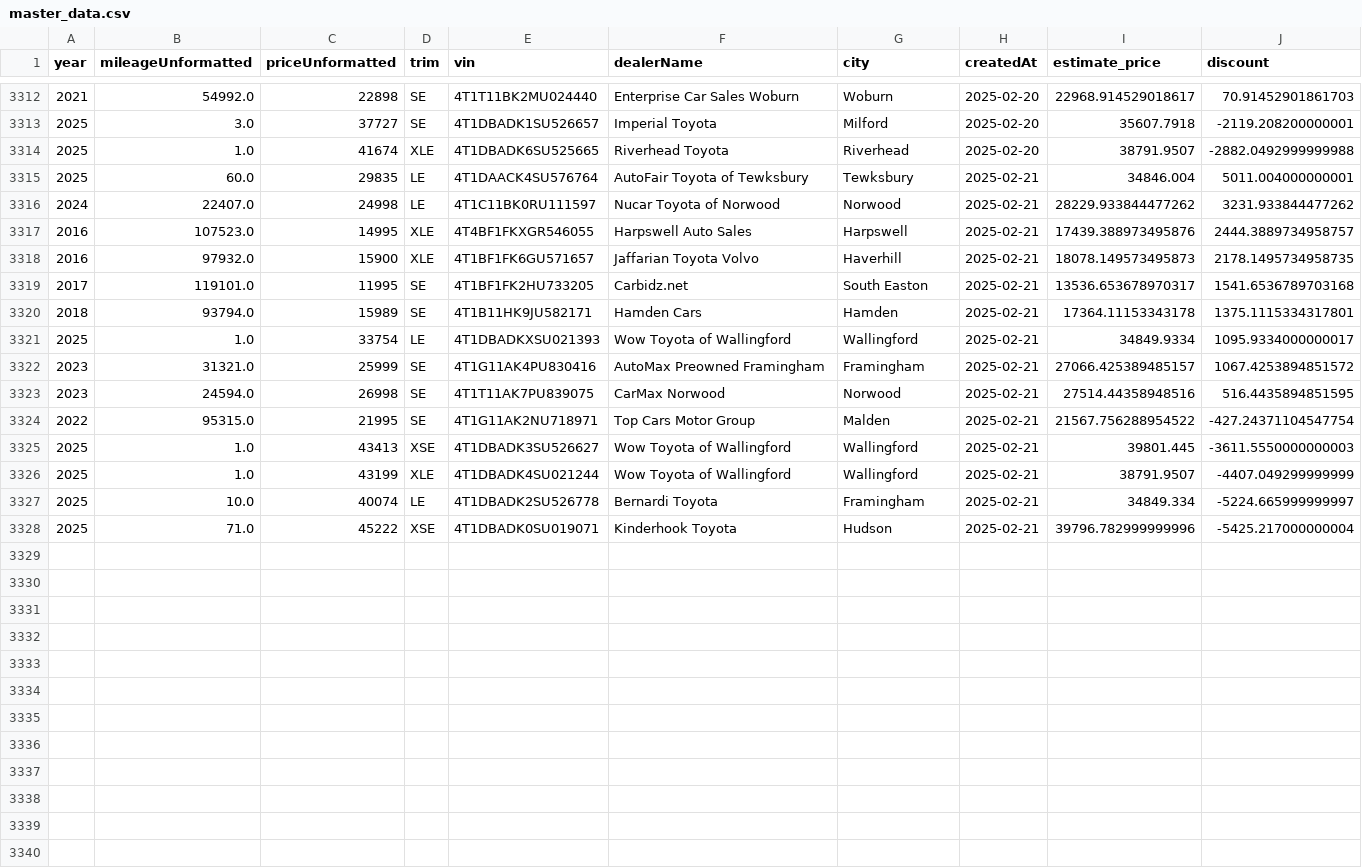
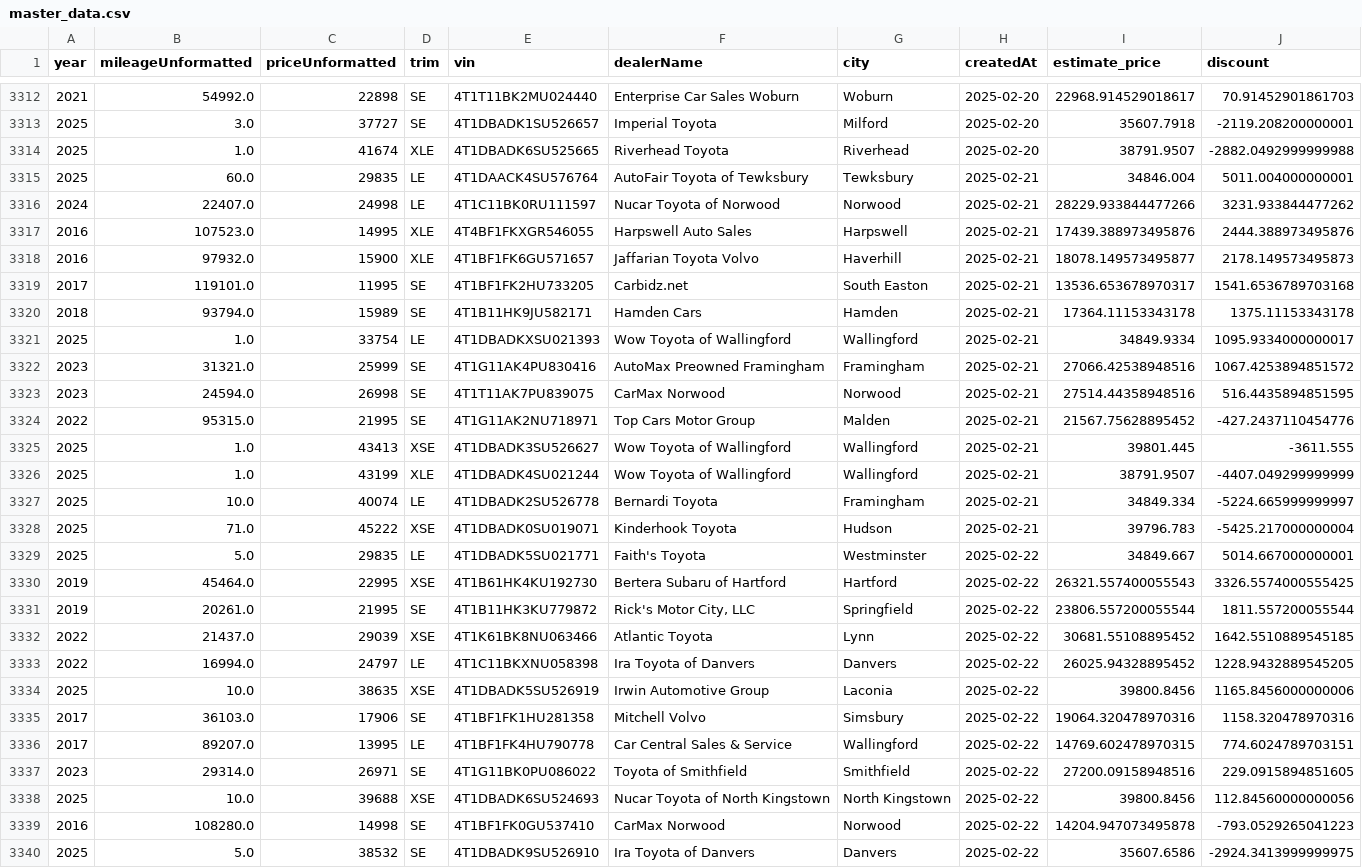
Before and after one commit to MMel099/UsedCarPricer, a CSV file: data/master_data.csv, drawn as a sheet; only a part is shown, gaps mark what is left out.

Commit message:
Automatic daily car data

```diff
--- a/data/master_data.csv
+++ b/data/master_data.csv
@@ -3315,14 +3315,26 @@ year,mileageUnformatted,priceUnformatted,trim,vin,dealerName,city,createdAt,esti
 2025,60.0,29835,LE,4T1DAACK4SU576764,AutoFair Toyota of Tewksbury,Tewksbury,2025-02-21,34846.004,5011.004000000001
-2024,22407.0,24998,LE,4T1C11BK0RU111597,Nucar Toyota of Norwood,Norwood,2025-02-21,28229.933844477262,3231.933844477262
-2016,107523.0,14995,XLE,4T4BF1FKXGR546055,Harpswell Auto Sales,Harpswell,2025-02-21,17439.388973495876,2444.3889734958757
-2016,97932.0,15900,XLE,4T1BF1FK6GU571657,Jaffarian Toyota Volvo,Haverhill,2025-02-21,18078.149573495873,2178.1495734958735
+2024,22407.0,24998,LE,4T1C11BK0RU111597,Nucar Toyota of Norwood,Norwood,2025-02-21,28229.933844477266,3231.933844477262
+2016,107523.0,14995,XLE,4T4BF1FKXGR546055,Harpswell Auto Sales,Harpswell,2025-02-21,17439.388973495876,2444.388973495876
+2016,97932.0,15900,XLE,4T1BF1FK6GU571657,Jaffarian Toyota Volvo,Haverhill,2025-02-21,18078.149573495877,2178.149573495873
 2017,119101.0,11995,SE,4T1BF1FK2HU733205,Carbidz.net,South Easton,2025-02-21,13536.653678970317,1541.6536789703168
-2018,93794.0,15989,SE,4T1B11HK9JU582171,Hamden Cars,Hamden,2025-02-21,17364.11153343178,1375.1115334317801
+2018,93794.0,15989,SE,4T1B11HK9JU582171,Hamden Cars,Hamden,2025-02-21,17364.11153343178,1375.11153343178
 2025,1.0,33754,LE,4T1DBADKXSU021393,Wow Toyota of Wallingford,Wallingford,2025-02-21,34849.9334,1095.9334000000017
-2023,31321.0,25999,SE,4T1G11AK4PU830416,AutoMax Preowned Framingham,Framingham,2025-02-21,27066.425389485157,1067.4253894851572
+2023,31321.0,25999,SE,4T1G11AK4PU830416,AutoMax Preowned Framingham,Framingham,2025-02-21,27066.42538948516,1067.4253894851572
 2023,24594.0,26998,SE,4T1T11AK7PU839075,CarMax Norwood,Norwood,2025-02-21,27514.44358948516,516.4435894851595
-2022,95315.0,21995,SE,4T1G11AK2NU718971,Top Cars Motor Group,Malden,2025-02-21,21567.756288954522,-427.24371104547754
-2025,1.0,43413,XSE,4T1DBADK3SU526627,Wow Toyota of Wallingford,Wallingford,2025-02-21,39801.445,-3611.5550000000003
+2022,95315.0,21995,SE,4T1G11AK2NU718971,Top Cars Motor Group,Malden,2025-02-21,21567.75628895452,-427.2437110454776
+2025,1.0,43413,XSE,4T1DBADK3SU526627,Wow Toyota of Wallingford,Wallingford,2025-02-21,39801.445,-3611.555
 2025,1.0,43199,XLE,4T1DBADK4SU021244,Wow Toyota of Wallingford,Wallingford,2025-02-21,38791.9507,-4407.049299999999
 2025,10.0,40074,LE,4T1DBADK2SU526778,Bernardi Toyota,Framingham,2025-02-21,34849.334,-5224.665999999997
-2025,71.0,45222,XSE,4T1DBADK0SU019071,Kinderhook Toyota,Hudson,2025-02-21,39796.782999999996,-5425.217000000004
+2025,71.0,45222,XSE,4T1DBADK0SU019071,Kinderhook Toyota,Hudson,2025-02-21,39796.783,-5425.217000000004
+2025,5.0,29835,LE,4T1DBADK5SU021771,Faith's Toyota,Westminster,2025-02-22,34849.667,5014.667000000001
+2019,45464.0,22995,XSE,4T1B61HK4KU192730,Bertera Subaru of Hartford,Hartford,2025-02-22,26321.557400055543,3326.5574000555425
+2019,20261.0,21995,SE,4T1B11HK3KU779872,"Rick's Motor City, LLC",Springfield,2025-02-22,23806.557200055544,1811.557200055544
+2022,21437.0,29039,XSE,4T1K61BK8NU063466,Atlantic Toyota,Lynn,2025-02-22,30681.55108895452,1642.5510889545185
+2022,16994.0,24797,LE,4T1C11BKXNU058398,Ira Toyota of Danvers,Danvers,2025-02-22,26025.94328895452,1228.9432889545205
+2025,10.0,38635,XSE,4T1DBADK5SU526919,Irwin Automotive Group,Laconia,2025-02-22,39800.8456,1165.8456000000006
+2017,36103.0,17906,SE,4T1BF1FK1HU281358,Mitchell Volvo,Simsbury,2025-02-22,19064.320478970316,1158.320478970316
+2017,89207.0,13995,LE,4T1BF1FK4HU790778,Car Central Sales & Service,Wallingford,2025-02-22,14769.602478970315,774.6024789703151
+2023,29314.0,26971,SE,4T1G11BK0PU086022,Toyota of Smithfield,Smithfield,2025-02-22,27200.09158948516,229.0915894851605
+2025,10.0,39688,XSE,4T1DBADK6SU524693,Nucar Toyota of North Kingstown,North Kingstown,2025-02-22,39800.8456,112.84560000000056
+2016,108280.0,14998,SE,4T1BF1FK0GU537410,CarMax Norwood,Norwood,2025-02-22,14204.947073495878,-793.0529265041223
+2025,5.0,38532,SE,4T1DBADK9SU526910,Ira Toyota of Danvers,Danvers,2025-02-22,35607.6586,-2924.3413999999975
```
Also changed, not shown: data/daily_stats.csv, data/newest_data.csv, 3 other files.
